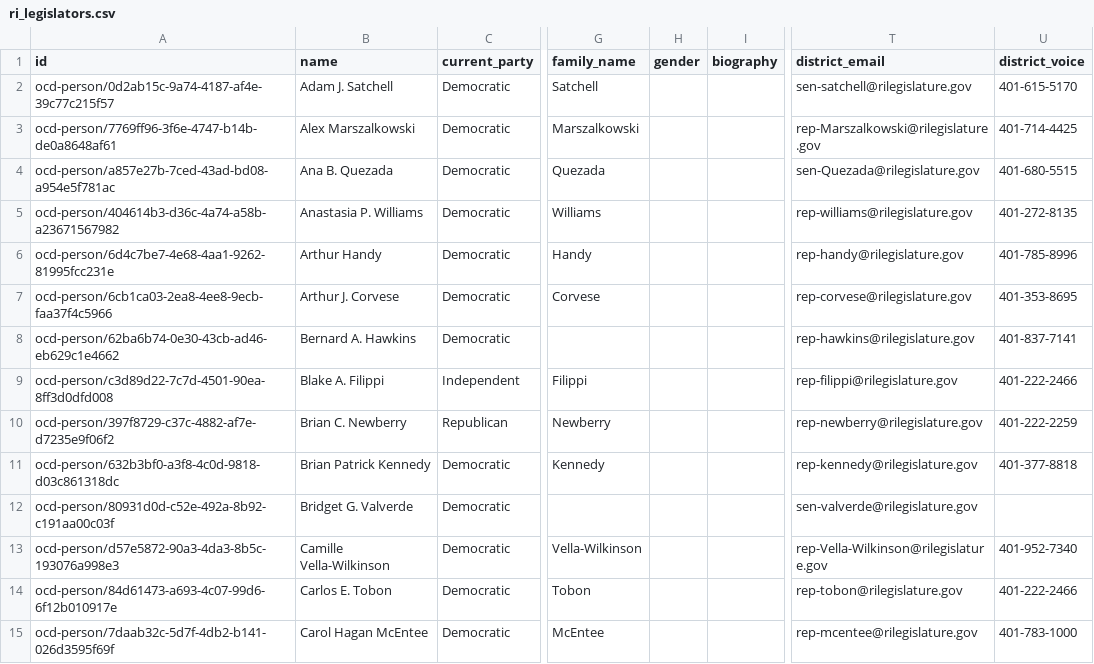
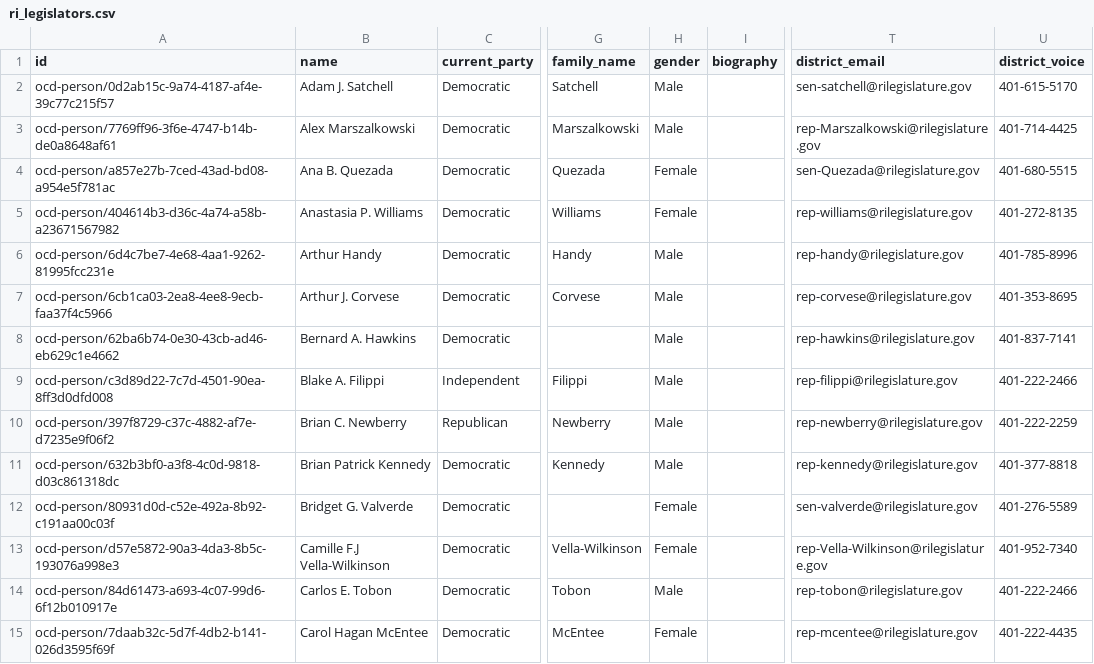
Before and after one commit to openstates/people, a CSV file: csv/ri_legislators.csv, drawn as a sheet; only a part is shown, gaps mark what is left out; the diff covers the shown part only; the diff names each change by its address in the sheet, - before the commit and + after, or states it on an @@ line.

```diff
--- a/csv/ri_legislators.csv
+++ b/csv/ri_legislators.csv
-H2:H3 (gender): (empty)
+H2:H3 (gender): Male
-H4:H5 (gender): (empty)
+H4:H5 (gender): Female
-H6:H11 (gender): (empty)
+H6:H11 (gender): Male
-H12:H13 (gender): (empty)
+H12:H13 (gender): Female
-U12 (district_voice): (empty)
+U12 (district_voice): 401-276-5589
-B13 (name): Camille Vella-Wilkinson
+B13 (name): Camille F.J Vella-Wilkinson
-H14 (gender): (empty)
+H14 (gender): Male
-H15 (gender): (empty)
+H15 (gender): Female
-U15 (district_voice): 401-783-1000
+U15 (district_voice): 401-222-4435
```
Also changed, not shown: 1 added row, 1 removed row and 107 edited cells elsewhere in this file, csv/az_legislators.csv, csv/ca_legislators.csv, 9 other files.
